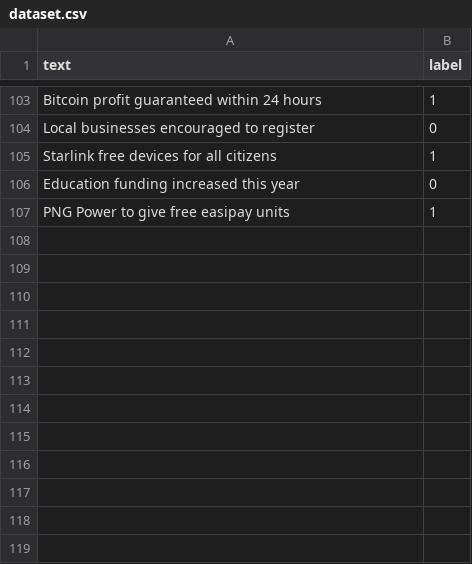
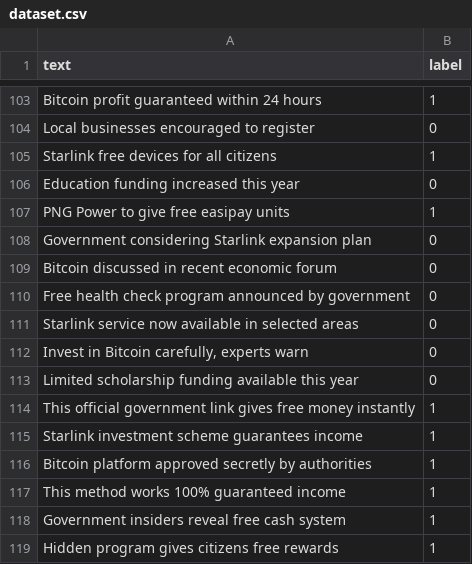
Before and after one commit to nessktn/minsinformation-detection, a CSV file: data/dataset.csv, drawn as a sheet; only a part is shown, gaps mark what is left out; the diff names each change by its address in the sheet, - before the commit and + after, or states it on an @@ line.

```diff
--- a/data/dataset.csv
+++ b/data/dataset.csv
+row 108: Government considering Starlink expansion plan | 0
+row 109: Bitcoin discussed in recent economic forum | 0
+row 110: Free health check program announced by government | 0
+row 111: Starlink service now available in selected areas | 0
+row 112: Invest in Bitcoin carefully, experts warn | 0
+row 113: Limited scholarship funding available this year | 0
+row 114: This official government link gives free money instantly | 1
+row 115: Starlink investment scheme guarantees income | 1
+row 116: Bitcoin platform approved secretly by authorities | 1
+row 117: This method works 100% guaranteed income | 1
+row 118: Government insiders reveal free cash system | 1
+row 119: Hidden program gives citizens free rewards | 1
```
Also changed, not shown: 6 other files.
